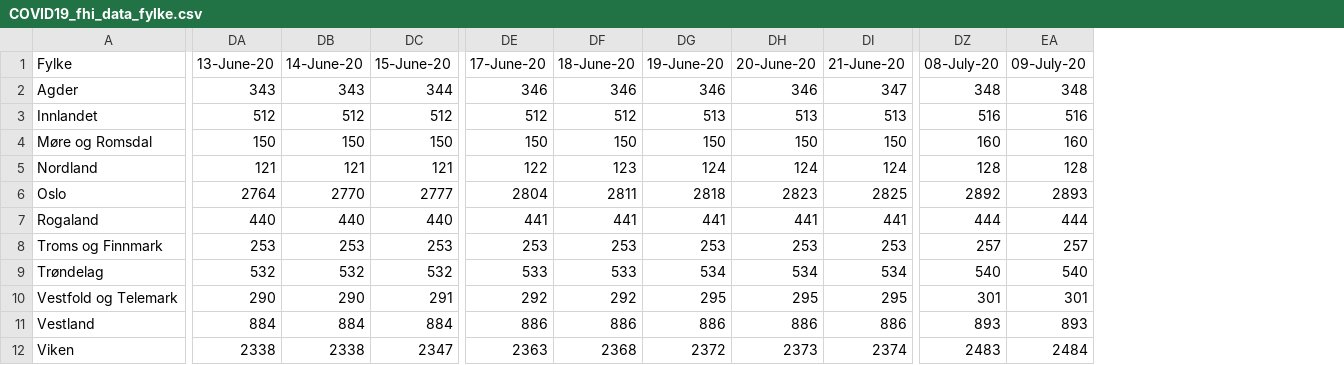
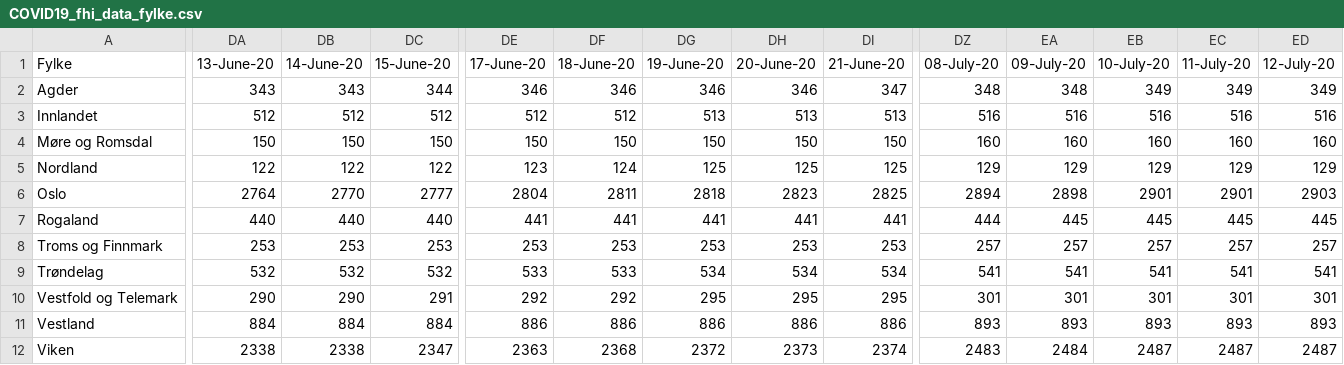
Before and after one commit to NRVA/COVID19_Norge, a CSV file: COVID19_fhi_data_fylke.csv, drawn as a sheet; only a part is shown, gaps mark what is left out; the diff covers the shown part only; the diff names each change by its address in the sheet, - before the commit and + after, or states it on an @@ line.

```diff
--- a/COVID19_fhi_data_fylke.csv
+++ b/COVID19_fhi_data_fylke.csv
+column EB (10-July-20), rows 2-12: 349 | 516 | 160 | 129 | 2901 | 445 | 257 | 541 | 301 | 893 | 2487
+column EC (11-July-20), rows 2-12: 349 | 516 | 160 | 129 | 2901 | 445 | 257 | 541 | 301 | 893 | 2487
+column ED (12-July-20), rows 2-12: 349 | 516 | 160 | 129 | 2903 | 445 | 257 | 541 | 301 | 893 | 2487
-DA5 (13-June-20): 121
+DA5 (13-June-20): 122
-DB5 (14-June-20): 121
+DB5 (14-June-20): 122
-DC5 (15-June-20): 121
+DC5 (15-June-20): 122
-DE5 (17-June-20): 122
+DE5 (17-June-20): 123
-DF5 (18-June-20): 123
+DF5 (18-June-20): 124
-DG5 (19-June-20): 124
+DG5 (19-June-20): 125
-DH5 (20-June-20): 124
+DH5 (20-June-20): 125
-DI5 (21-June-20): 124
+DI5 (21-June-20): 125
-DZ5 (08-July-20): 128
+DZ5 (08-July-20): 129
-EA5 (09-July-20): 128
+EA5 (09-July-20): 129
-DZ6 (08-July-20): 2892
+DZ6 (08-July-20): 2894
-EA6 (09-July-20): 2893
+EA6 (09-July-20): 2898
-EA7 (09-July-20): 444
+EA7 (09-July-20): 445
-DZ9 (08-July-20): 540
+DZ9 (08-July-20): 541
-EA9 (09-July-20): 540
+EA9 (09-July-20): 541
```
Also changed, not shown: 15 edited cells elsewhere in this file, 1 other file.
